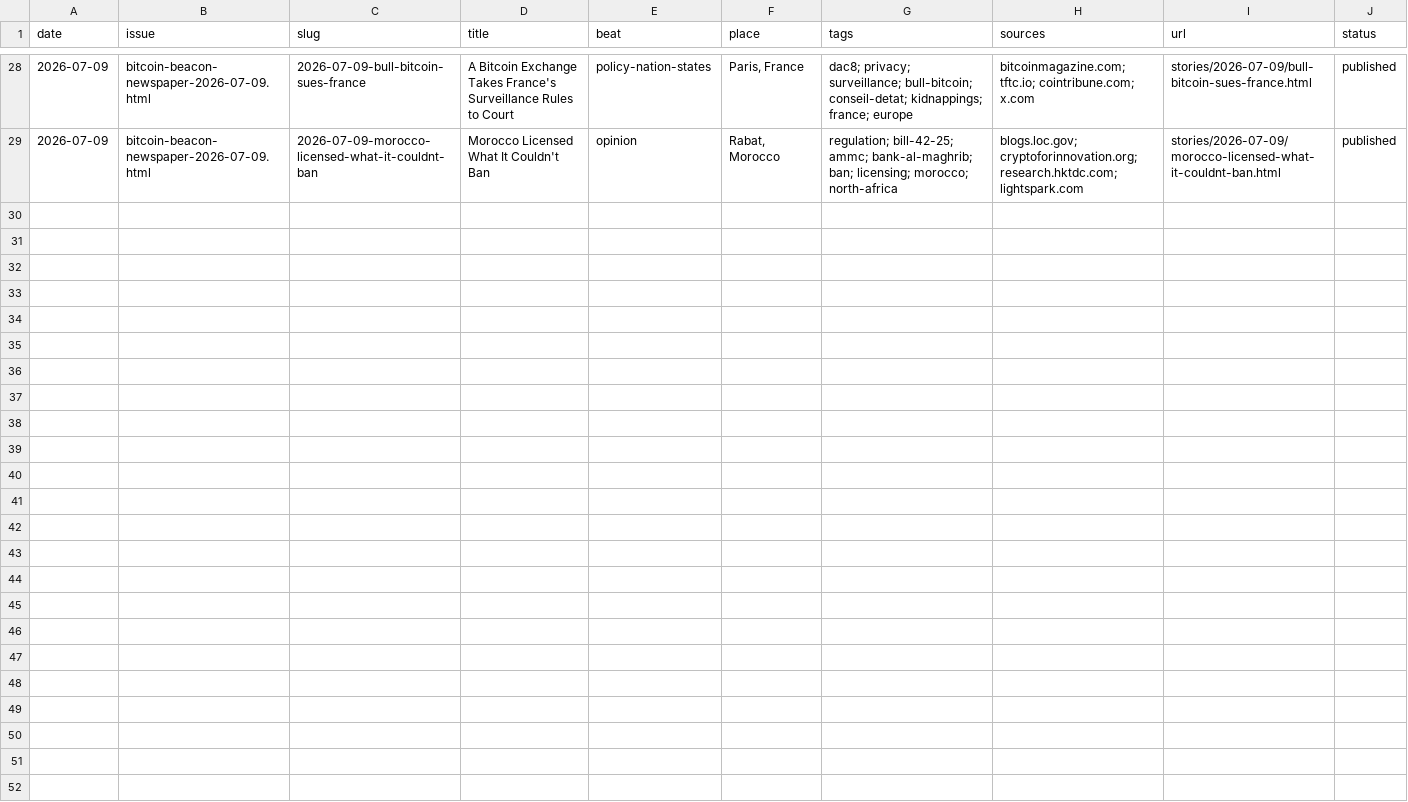
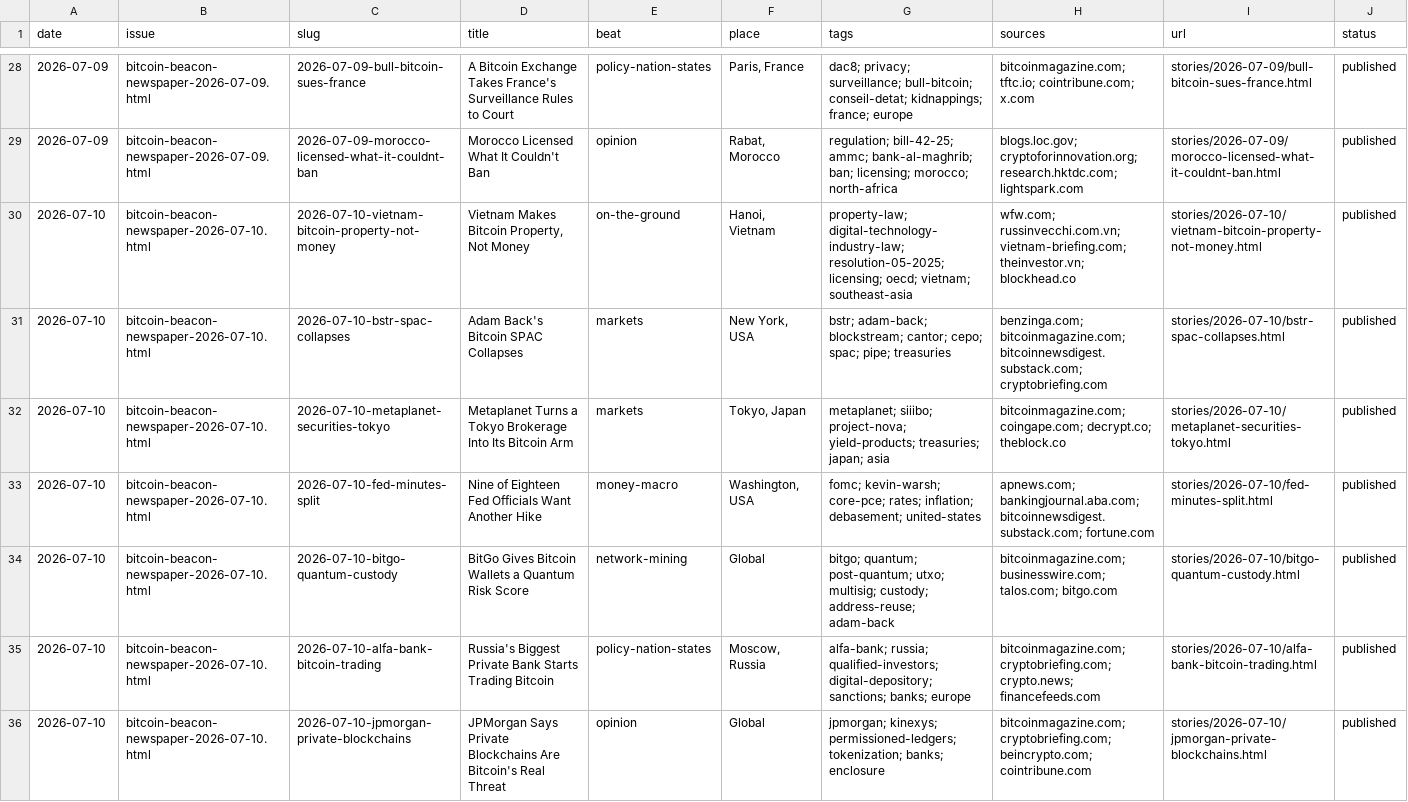
Before and after one commit to zahnbots/bitcoin-beacon, a CSV file: _system/catalog.csv, drawn as a sheet; only a part is shown, gaps mark what is left out.

Commit message:
Issue 2026-07-10

```diff
--- a/_system/catalog.csv
+++ b/_system/catalog.csv
@@ -29 +29,8 @@ date,issue,slug,title,beat,place,tags,sources,url,status
 2026-07-09,bitcoin-beacon-newspaper-2026-07-09.html,2026-07-09-morocco-licensed-what-it-couldnt-ban,"Morocco Licensed What It Couldn't Ban",opinion,"Rabat, Morocco","regulation; bill-42-25; ammc; bank-al-maghrib; ban; licensing; morocco; north-africa","blogs.loc.gov; cryptoforinnovation.org; research.hktdc.com; lightspark.com",stories/2026-07-09/morocco-licensed-what-it-couldnt-ban.html,published
+2026-07-10,bitcoin-beacon-newspaper-2026-07-10.html,2026-07-10-vietnam-bitcoin-property-not-money,"Vietnam Makes Bitcoin Property, Not Money",on-the-ground,"Hanoi, Vietnam","property-law; digital-technology-industry-law; resolution-05-2025; licensing; oecd; vietnam; southeast-asia","wfw.com; russinvecchi.com.vn; vietnam-briefing.com; theinvestor.vn; blockhead.co",stories/2026-07-10/vietnam-bitcoin-property-not-money.html,published
+2026-07-10,bitcoin-beacon-newspaper-2026-07-10.html,2026-07-10-bstr-spac-collapses,"Adam Back's Bitcoin SPAC Collapses",markets,"New York, USA","bstr; adam-back; blockstream; cantor; cepo; spac; pipe; treasuries","benzinga.com; bitcoinmagazine.com; bitcoinnewsdigest.substack.com; cryptobriefing.com",stories/2026-07-10/bstr-spac-collapses.html,published
+2026-07-10,bitcoin-beacon-newspaper-2026-07-10.html,2026-07-10-metaplanet-securities-tokyo,"Metaplanet Turns a Tokyo Brokerage Into Its Bitcoin Arm",markets,"Tokyo, Japan","metaplanet; siiibo; project-nova; yield-products; treasuries; japan; asia","bitcoinmagazine.com; coingape.com; decrypt.co; theblock.co",stories/2026-07-10/metaplanet-securities-tokyo.html,published
+2026-07-10,bitcoin-beacon-newspaper-2026-07-10.html,2026-07-10-fed-minutes-split,"Nine of Eighteen Fed Officials Want Another Hike",money-macro,"Washington, USA","fomc; kevin-warsh; core-pce; rates; inflation; debasement; united-states","apnews.com; bankingjournal.aba.com; bitcoinnewsdigest.substack.com; fortune.com",stories/2026-07-10/fed-minutes-split.html,published
+2026-07-10,bitcoin-beacon-newspaper-2026-07-10.html,2026-07-10-bitgo-quantum-custody,"BitGo Gives Bitcoin Wallets a Quantum Risk Score",network-mining,"Global","bitgo; quantum; post-quantum; utxo; multisig; custody; address-reuse; adam-back","bitcoinmagazine.com; businesswire.com; talos.com; bitgo.com",stories/2026-07-10/bitgo-quantum-custody.html,published
+2026-07-10,bitcoin-beacon-newspaper-2026-07-10.html,2026-07-10-alfa-bank-bitcoin-trading,"Russia's Biggest Private Bank Starts Trading Bitcoin",policy-nation-states,"Moscow, Russia","alfa-bank; russia; qualified-investors; digital-depository; sanctions; banks; europe","bitcoinmagazine.com; cryptobriefing.com; crypto.news; financefeeds.com",stories/2026-07-10/alfa-bank-bitcoin-trading.html,published
+2026-07-10,bitcoin-beacon-newspaper-2026-07-10.html,2026-07-10-jpmorgan-private-blockchains,"JPMorgan Says Private Blockchains Are Bitcoin's Real Threat",opinion,"Global","jpmorgan; kinexys; permissioned-ledgers; tokenization; banks; enclosure","bitcoinmagazine.com; cryptobriefing.com; beincrypto.com; cointribune.com",stories/2026-07-10/jpmorgan-private-blockchains.html,published
```
Also changed, not shown: 14 other files.
